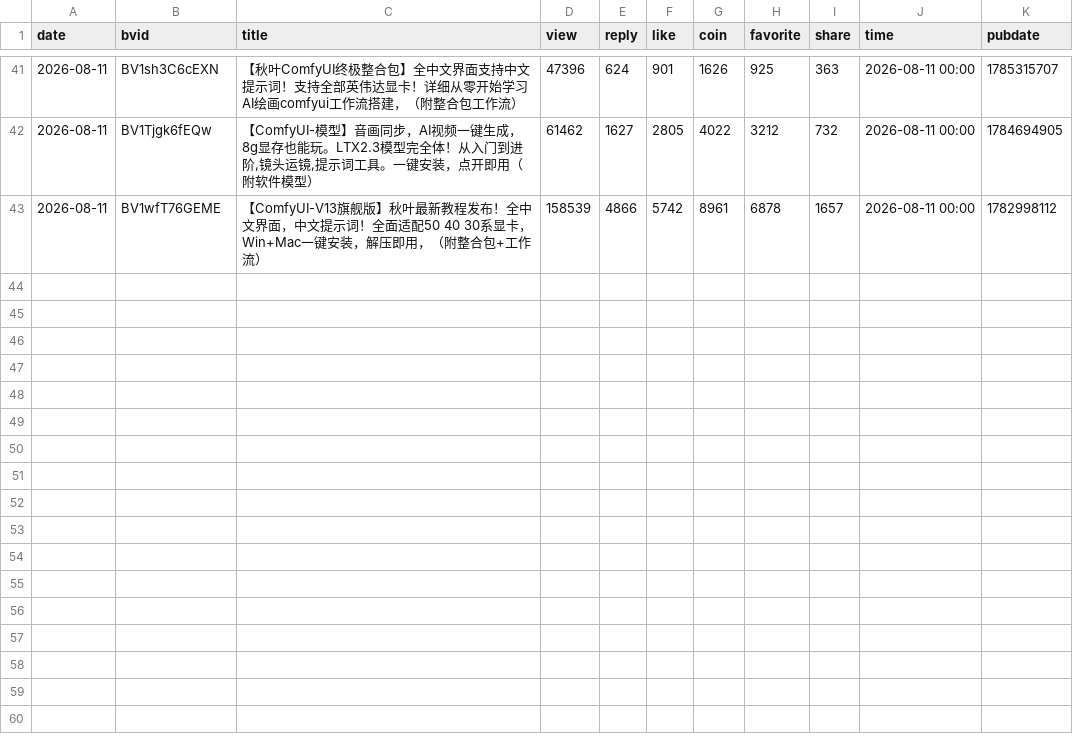
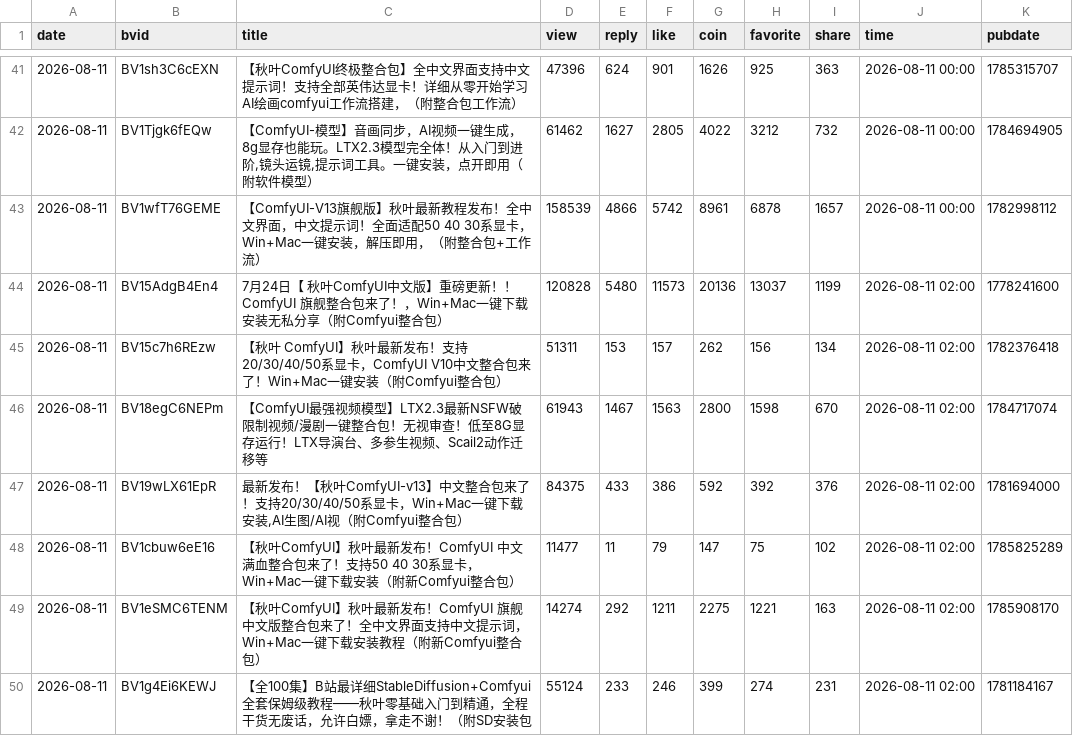
Before and after one commit to yinggege666666-alt/bilibili-tracker, a CSV file: snapshots.csv, drawn as a sheet; only a part is shown, gaps mark what is left out; the diff covers the shown part only.

```diff
--- a/snapshots.csv
+++ b/snapshots.csv
@@ -43 +43,8 @@
 "2026-08-11","BV1wfT76GEME","【ComfyUI-V13旗舰版】秋叶最新教程发布！全中文界面，中文提示词！全面适配50 40 30系显卡，Win+Mac一键安装，解压即用，（附整合包+工作流）","158539","4866","5742","8961","6878","1657","2026-08-11 00:00","1782998112"
+"2026-08-11","BV15AdgB4En4","7月24日【 秋叶ComfyUI中文版】重磅更新！！ComfyUI 旗舰整合包来了！，Win+Mac一键下载安装无私分享（附Comfyui整合包）","120828","5480","11573","20136","13037","1199","2026-08-11 02:00","1778241600"
+"2026-08-11","BV15c7h6REzw","【秋叶 ComfyUI】秋叶最新发布！支持20/30/40/50系显卡，ComfyUI V10中文整合包来了！Win+Mac一键安装（附Comfyui整合包）","51311","153","157","262","156","134","2026-08-11 02:00","1782376418"
+"2026-08-11","BV18egC6NEPm","【ComfyUI最强视频模型】LTX2.3最新NSFW破限制视频/漫剧一键整合包！无视审查！低至8G显存运行！LTX导演台、多参生视频、Scail2动作迁移等","61943","1467","1563","2800","1598","670","2026-08-11 02:00","1784717074"
+"2026-08-11","BV19wLX61EpR","最新发布！【秋叶ComfyUI-v13】中文整合包来了！支持20/30/40/50系显卡，Win+Mac一键下载安装,AI生图/AI视（附Comfyui整合包）","84375","433","386","592","392","376","2026-08-11 02:00","1781694000"
+"2026-08-11","BV1cbuw6eE16","【秋叶ComfyUI】秋叶最新发布！ComfyUI 中文满血整合包来了！支持50 40 30系显卡，Win+Mac一键下载安装（附新Comfyui整合包）","11477","11","79","147","75","102","2026-08-11 02:00","1785825289"
+"2026-08-11","BV1eSMC6TENM","【秋叶ComfyUI】秋叶最新发布！ComfyUI 旗舰中文版整合包来了！全中文界面支持中文提示词，Win+Mac一键下载安装教程（附新Comfyui整合包）","14274","292","1211","2275","1221","163","2026-08-11 02:00","1785908170"
+"2026-08-11","BV1g4Ei6KEWJ","【全100集】B站最详细StableDiffusion+Comfyui全套保姆级教程——秋叶零基础入门到精通，全程干货无废话，允许白嫖，拿走不谢！（附SD安装包","55124","233","246","399","274","231","2026-08-11 02:00","1781184167"
```
Also changed, not shown: 7 added rows elsewhere in this file, report.csv, 2 other files.
